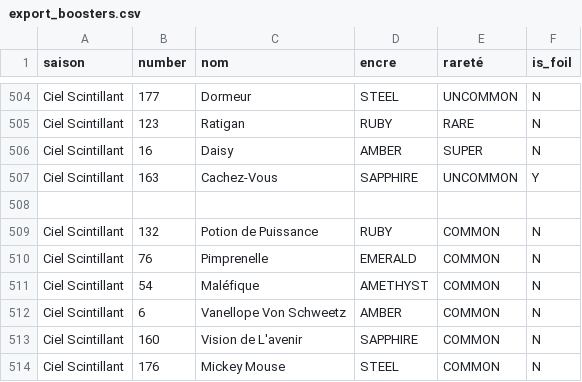
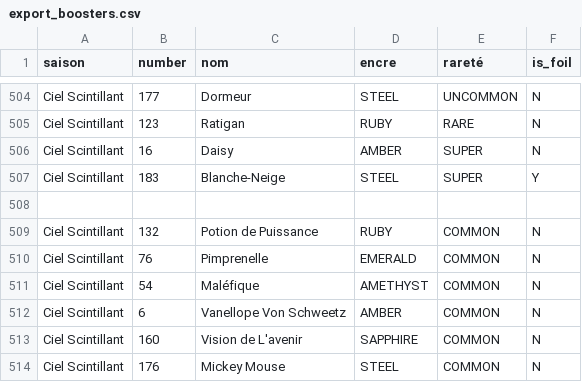
Before and after one commit to Zarctus/csv-lorcana, a CSV file: export_boosters.csv, drawn as a sheet; only a part is shown, gaps mark what is left out.

```diff
--- a/export_boosters.csv
+++ b/export_boosters.csv
@@ -506,3 +506,3 @@ saison,number,nom,encre,rareté,is_foil
 "Ciel Scintillant",16,Daisy,AMBER,SUPER,N
-"Ciel Scintillant",163,Cachez-Vous,SAPPHIRE,UNCOMMON,Y
+"Ciel Scintillant",183,Blanche-Neige,STEEL,SUPER,Y
 
```
Also changed, not shown: csv-s05.csv.
